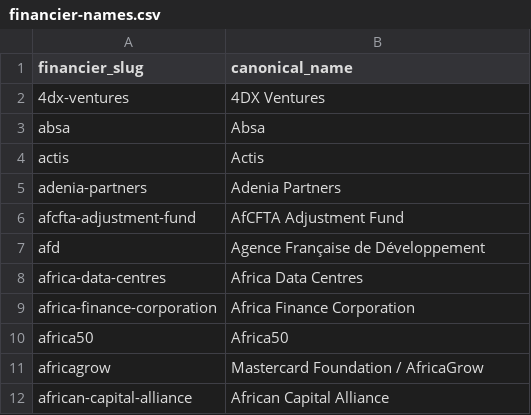
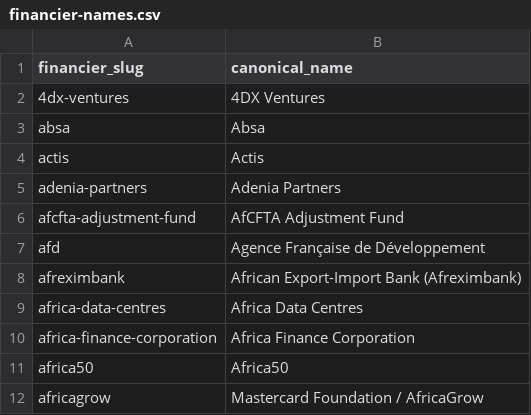
Before and after one commit to data-landscapers/osint-process, a CSV file: lookups/financier-names.csv, drawn as a sheet; only a part is shown; the shorter side is filled out with more unchanged rows; the diff names each change by its address in the sheet, - before the commit and + after, or states it on an @@ line.

```diff
--- a/lookups/financier-names.csv
+++ b/lookups/financier-names.csv
+row 8: afreximbank | African Export-Import Bank (Afreximbank)
```
Also changed, not shown: lookups/report-region-sections.csv, 5 other files.
